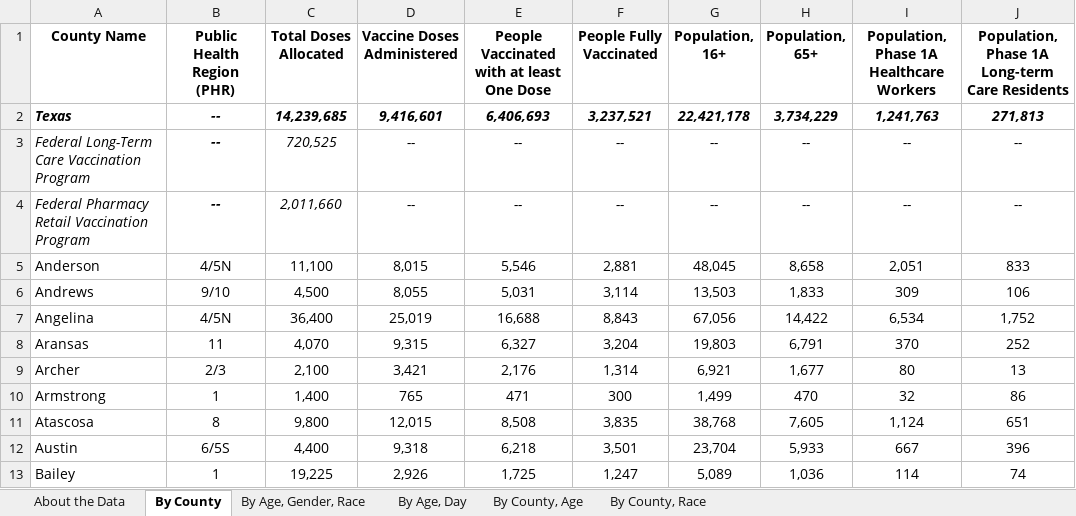
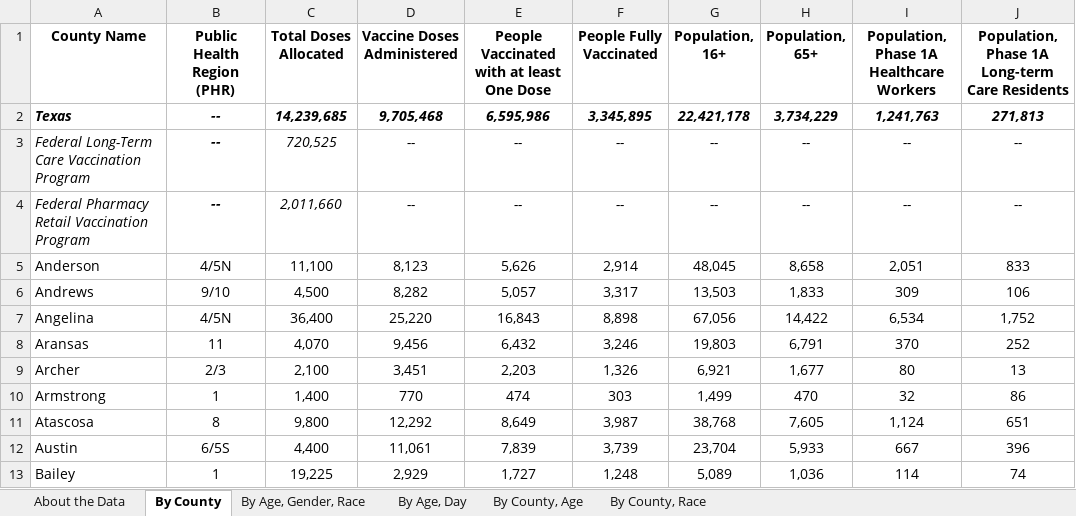
Before and after one commit to nitramssirc/CollinCountyCovidDashboard, an Excel workbook: Services/StateOfTexas/Data/COVID-19 Vaccine Data by County.xlsx, sheet By County, drawn as a sheet; only a part is shown; values as stored, in another font and other column widths than the file's, no borders; the diff covers the shown part only; the diff names each change by its address in the sheet, - before the commit and + after, or states it on an @@ line.

```diff
--- a/Services/StateOfTexas/Data/COVID-19 Vaccine Data by County.xlsx (sheet By County)
+++ b/Services/StateOfTexas/Data/COVID-19 Vaccine Data by County.xlsx (sheet By County)
-D2 (Vaccine Doses Administered): 9,416,601
+D2 (Vaccine Doses Administered): 9,705,468
-E2: 6,406,693
+E2: 6,595,986
-F2 (People Fully Vaccinated): 3,237,521
+F2 (People Fully Vaccinated): 3,345,895
-D5 (Vaccine Doses Administered): 8,015
+D5 (Vaccine Doses Administered): 8,123
-E5: 5,546
+E5: 5,626
-F5 (People Fully Vaccinated): 2,881
+F5 (People Fully Vaccinated): 2,914
-D6 (Vaccine Doses Administered): 8,055
+D6 (Vaccine Doses Administered): 8,282
-E6: 5,031
+E6: 5,057
-F6 (People Fully Vaccinated): 3,114
+F6 (People Fully Vaccinated): 3,317
-D7 (Vaccine Doses Administered): 25,019
+D7 (Vaccine Doses Administered): 25,220
-E7: 16,688
+E7: 16,843
-F7 (People Fully Vaccinated): 8,843
+F7 (People Fully Vaccinated): 8,898
-D8 (Vaccine Doses Administered): 9,315
+D8 (Vaccine Doses Administered): 9,456
-E8: 6,327
+E8: 6,432
-F8 (People Fully Vaccinated): 3,204
+F8 (People Fully Vaccinated): 3,246
-D9 (Vaccine Doses Administered): 3,421
+D9 (Vaccine Doses Administered): 3,451
-E9: 2,176
+E9: 2,203
-F9 (People Fully Vaccinated): 1,314
+F9 (People Fully Vaccinated): 1,326
-D10 (Vaccine Doses Administered): 765
+D10 (Vaccine Doses Administered): 770
-E10: 471
+E10: 474
-F10 (People Fully Vaccinated): 300
+F10 (People Fully Vaccinated): 303
-D11 (Vaccine Doses Administered): 12,015
+D11 (Vaccine Doses Administered): 12,292
-E11: 8,508
+E11: 8,649
-F11 (People Fully Vaccinated): 3,835
+F11 (People Fully Vaccinated): 3,987
-D12 (Vaccine Doses Administered): 9,318
+D12 (Vaccine Doses Administered): 11,061
-E12: 6,218
+E12: 7,839
-F12 (People Fully Vaccinated): 3,501
+F12 (People Fully Vaccinated): 3,739
-D13 (Vaccine Doses Administered): 2,926
+D13 (Vaccine Doses Administered): 2,929
-E13: 1,725
+E13: 1,727
-F13 (People Fully Vaccinated): 1,247
+F13 (People Fully Vaccinated): 1,248
```
Also changed, not shown: 713 edited cells elsewhere in this sheet, sheet By County, Race, sheet By County, Age, sheet By Age, Day, sheet By Age, Gender, Race, sheet About the Data, Services/StateOfTexas/Data/CombinedHospitalDataoverTimebyTSARegion.xlsx, Services/StateOfTexas/Data/CumulativeTestsOverTimeByCounty.xlsx, 19 other files.
